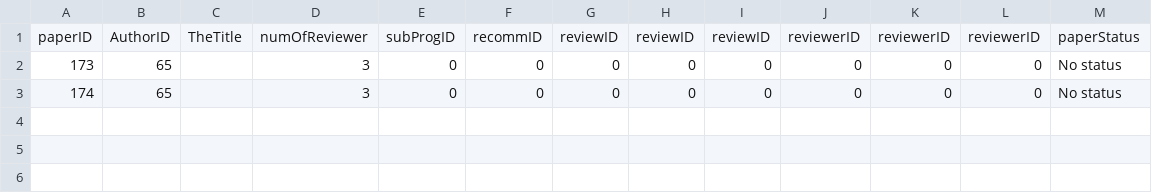
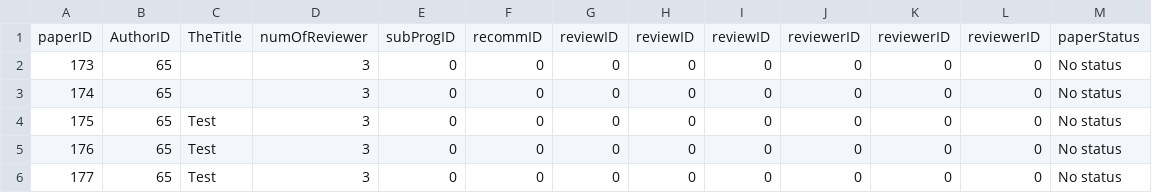
Before and after one commit to mhswelam/ConferenceManagerProject, a CSV file: paper.csv, drawn as a sheet.

```diff
--- a/paper.csv
+++ b/paper.csv
@@ -3 +3,4 @@ paperID,AuthorID,TheTitle,numOfReviewer,subProgID,recommID,reviewID,reviewID,rev
 174,65,,3,0,0,0,0,0,0,0,0,No status
+175,65,Test,3,0,0,0,0,0,0,0,0,No status
+176,65,Test,3,0,0,0,0,0,0,0,0,No status
+177,65,Test,3,0,0,0,0,0,0,0,0,No status
```
Also changed, not shown: 2 other files.
